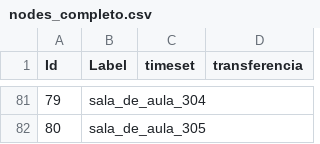
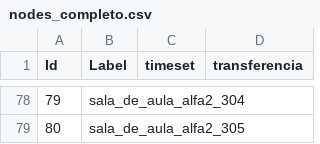
Before and after one commit to alessandrofurlan/projeto-cr, a CSV file: nodes_completo.csv, drawn as a sheet; only a part is shown, gaps mark what is left out; addresses are those after the commit; the diff covers the shown part only; the diff names each change by its address in the sheet, - before the commit and + after, or states it on an @@ line.

Commit message:
correcao nomes nodes

```diff
--- a/nodes_completo.csv
+++ b/nodes_completo.csv
-B78 (Label): sala_de_aula_304
+B78 (Label): sala_de_aula_alfa2_304
-B79 (Label): sala_de_aula_305
+B79 (Label): sala_de_aula_alfa2_305
```
Also changed, not shown: 8 added rows, 11 removed rows, 39 edited cells and row numbers in column A elsewhere in this file, edges_completo.csv, 1 other file.
